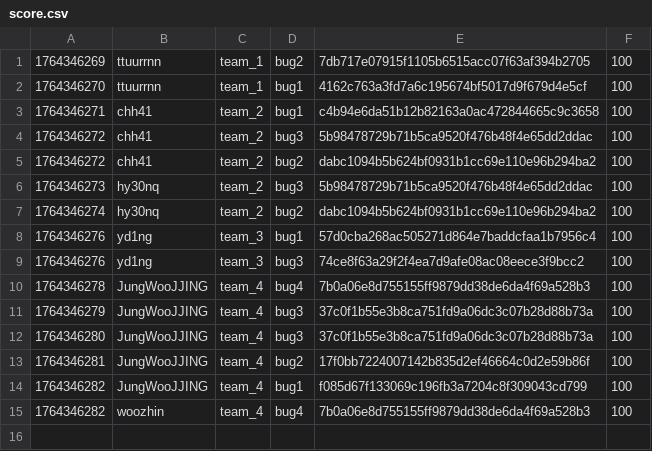
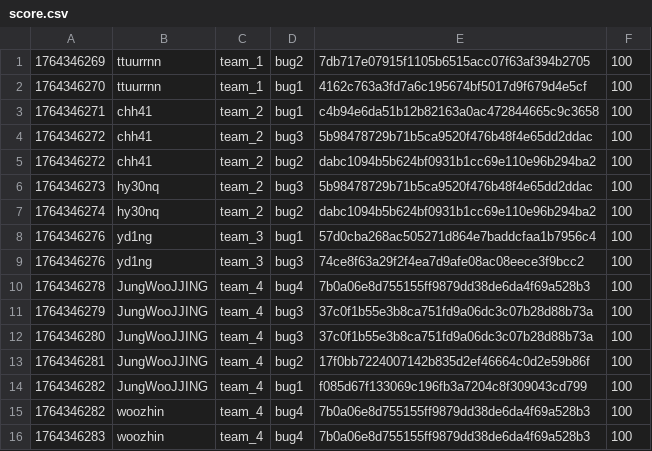
Before and after one commit to hspace-io/2025w-gitctf-score, a CSV file: score.csv, drawn as a sheet; the diff names each change by its address in the sheet, - before the commit and + after, or states it on an @@ line.

Commit message:
[Score] woozhin +100
woozhin attacked `bug4` 7b0a06e8d755155ff9879dd38de6da4f69a528b3 of team_4

```diff
--- a/score.csv
+++ b/score.csv
+row 16: 1764346283 | woozhin | team_4 | bug4 | 7b0a06e8d755155ff9879dd38de6da4f69a528b3 | 100
```
